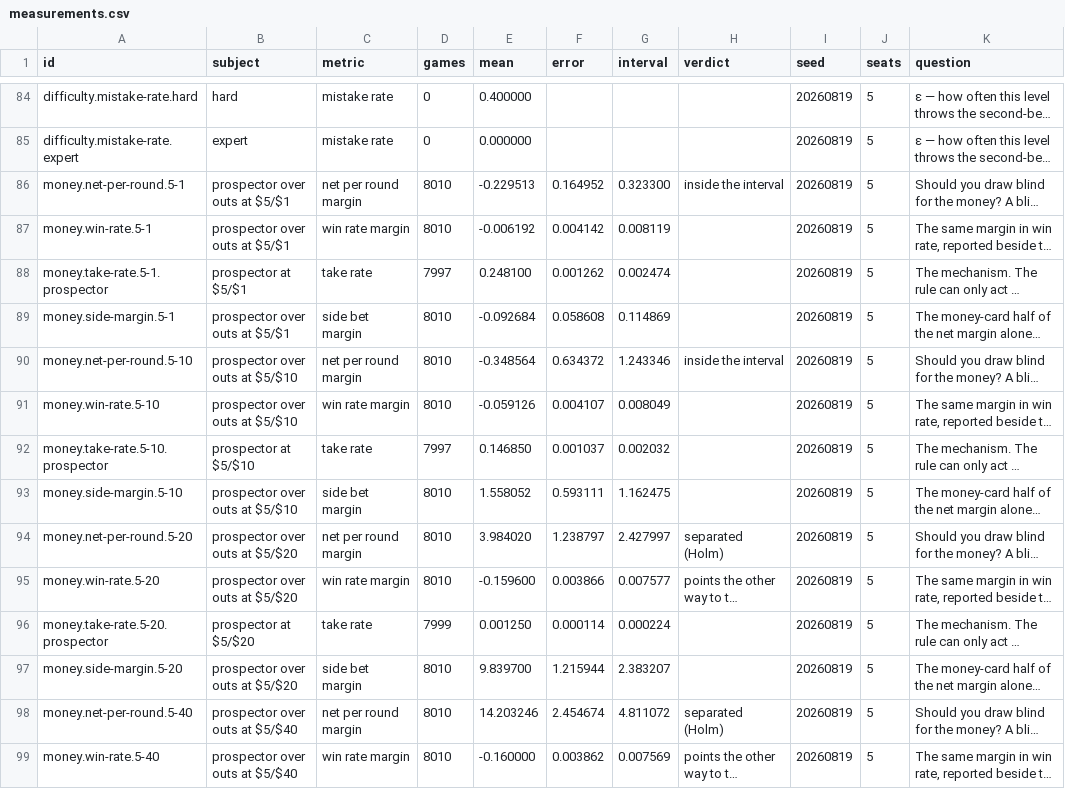
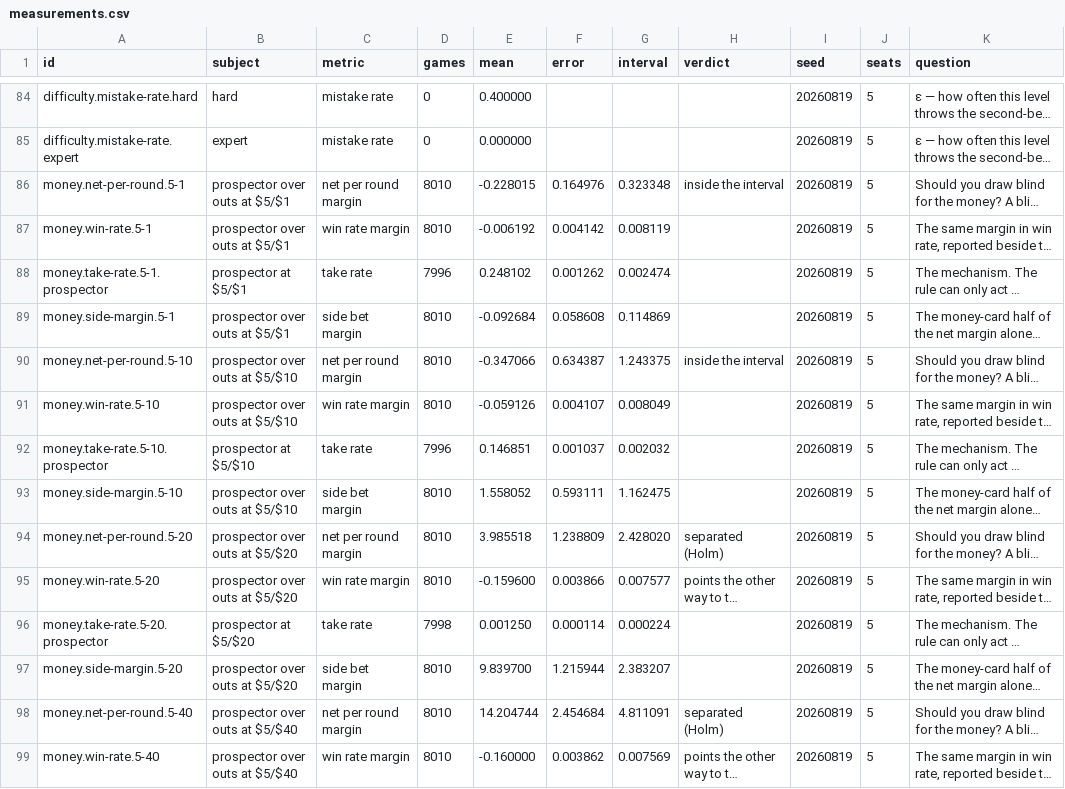
Before and after one commit to nickjones33/BurmesePoker, a CSV file: docs/strategy/measurements.csv, drawn as a sheet; only a part is shown, gaps mark what is left out; long unchanged cells end in …; the diff covers the shown part only; the diff names each change by its address in the sheet, - before the commit and + after, or states it on an @@ line.

```diff
--- a/docs/strategy/measurements.csv
+++ b/docs/strategy/measurements.csv
-E86 (mean): -0.229513
+E86 (mean): -0.228015
-F86 (error): 0.164952
+F86 (error): 0.164976
-G86 (interval): 0.323300
+G86 (interval): 0.323348
-D88 (games): 7997
+D88 (games): 7996
-E88 (mean): 0.248100
+E88 (mean): 0.248102
-E90 (mean): -0.348564
+E90 (mean): -0.347066
-F90 (error): 0.634372
+F90 (error): 0.634387
-G90 (interval): 1.243346
+G90 (interval): 1.243375
-D92 (games): 7997
+D92 (games): 7996
-E92 (mean): 0.146850
+E92 (mean): 0.146851
-E94 (mean): 3.984020
+E94 (mean): 3.985518
-F94 (error): 1.238797
+F94 (error): 1.238809
-G94 (interval): 2.427997
+G94 (interval): 2.428020
-D96 (games): 7999
+D96 (games): 7998
-E98 (mean): 14.203246
+E98 (mean): 14.204744
-F98 (error): 2.454674
+F98 (error): 2.454684
-G98 (interval): 4.811072
+G98 (interval): 4.811091
```
Also changed, not shown: 3 added rows and 15 edited cells elsewhere in this file, 34 other files.
